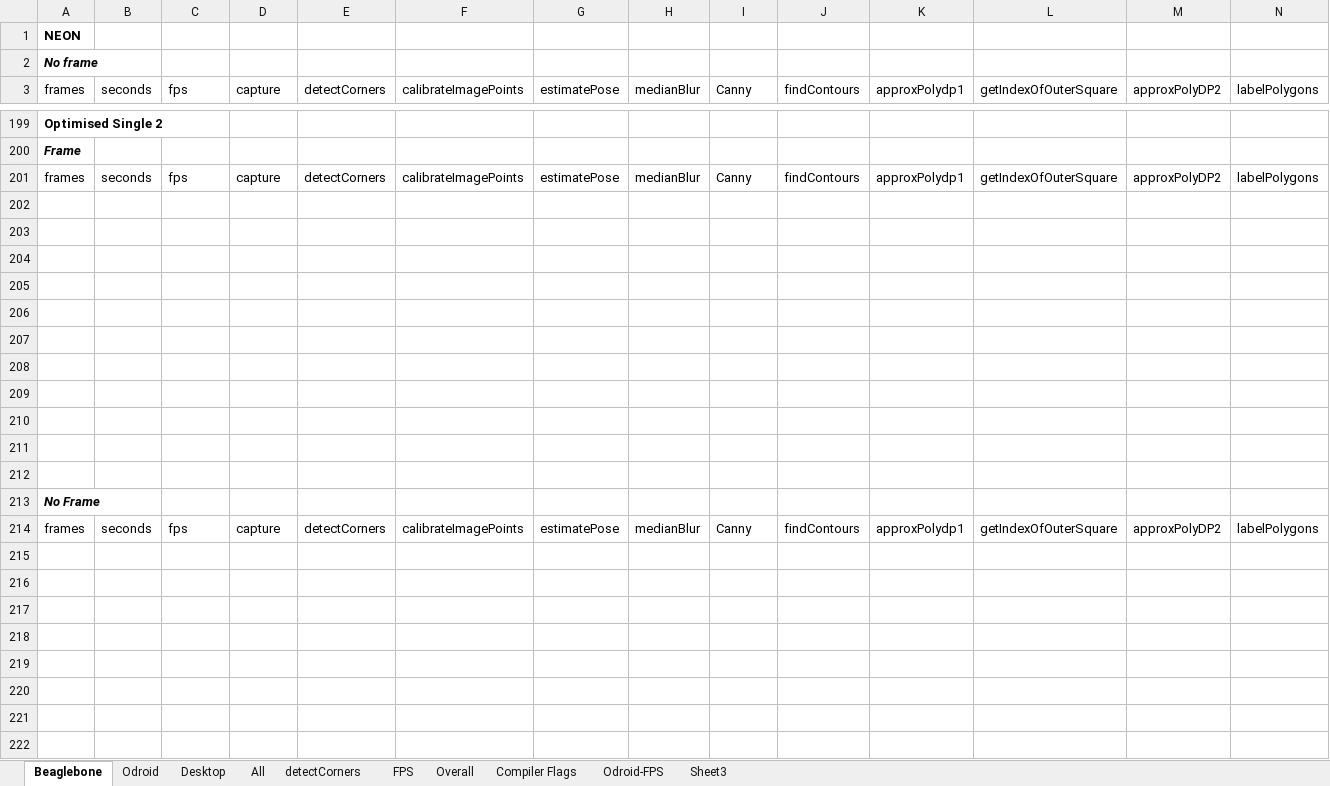
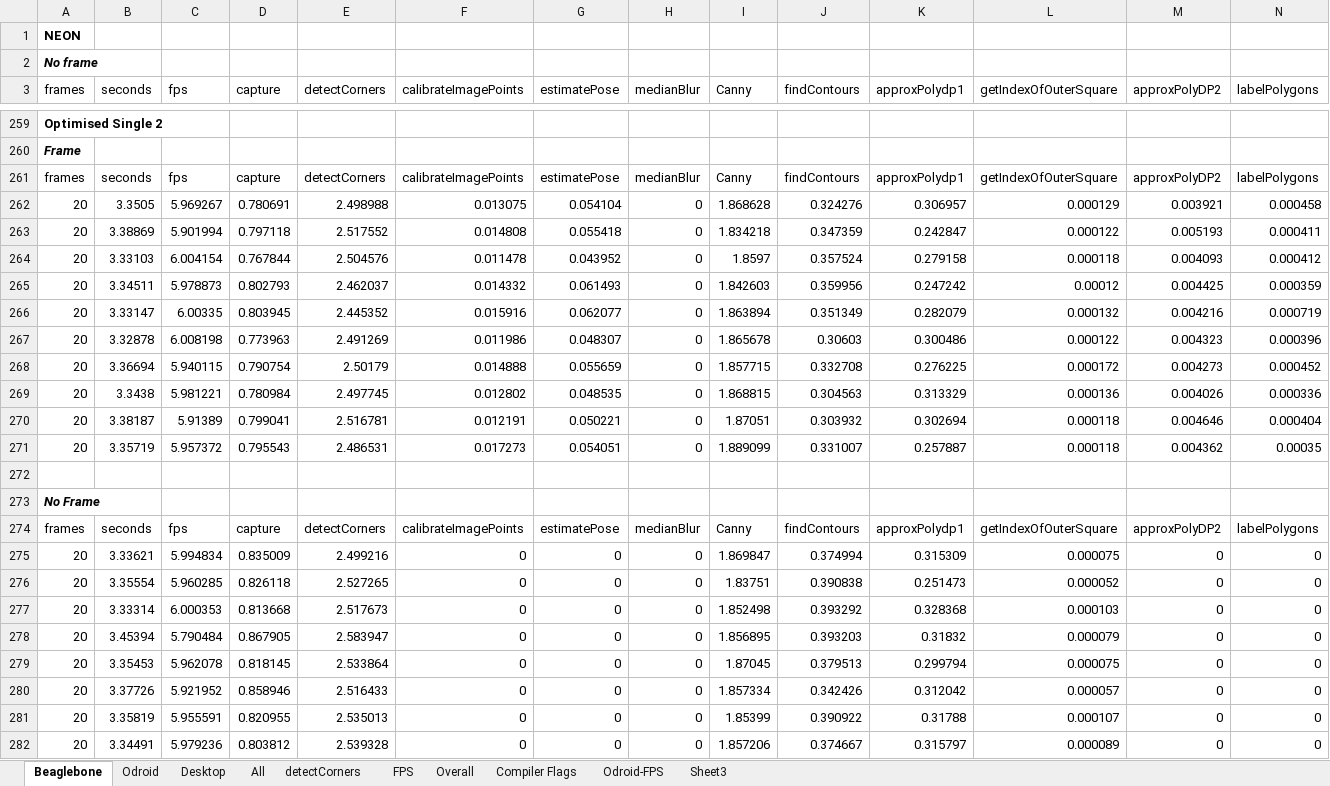
Before and after one commit to TSC21/drones-267, an Excel workbook: misc/performance/results.xlsx, sheet Beaglebone, drawn as a sheet; only a part is shown, gaps mark what is left out; values as stored, in another font and other column widths than the file's, no borders; addresses are those after the commit; rows hold the shown columns only; the diff covers the shown part only; the diff names each change by its address in the sheet, - before the commit and + after, or states it on an @@ line.

```diff
--- a/misc/performance/results.xlsx (sheet Beaglebone)
+++ b/misc/performance/results.xlsx (sheet Beaglebone)
-row 262: (empty)
+row 262: 20 | 3.3505 | 5.969267 | 0.780691 | 2.498988 | 0.013075 | 0.054104 | 0 | 1.868628 | 0.324276 | 0.306957 | 0.000129 | 0.003921 | 0.000458
-row 263: (empty)
+row 263: 20 | 3.38869 | 5.901994 | 0.797118 | 2.517552 | 0.014808 | 0.055418 | 0 | 1.834218 | 0.347359 | 0.242847 | 0.000122 | 0.005193 | 0.000411
-row 264: (empty)
+row 264: 20 | 3.33103 | 6.004154 | 0.767844 | 2.504576 | 0.011478 | 0.043952 | 0 | 1.8597 | 0.357524 | 0.279158 | 0.000118 | 0.004093 | 0.000412
-row 265: (empty)
+row 265: 20 | 3.34511 | 5.978873 | 0.802793 | 2.462037 | 0.014332 | 0.061493 | 0 | 1.842603 | 0.359956 | 0.247242 | 0.00012 | 0.004425 | 0.000359
-row 266: (empty)
+row 266: 20 | 3.33147 | 6.00335 | 0.803945 | 2.445352 | 0.015916 | 0.062077 | 0 | 1.863894 | 0.351349 | 0.282079 | 0.000132 | 0.004216 | 0.000719
-row 267: (empty)
+row 267: 20 | 3.32878 | 6.008198 | 0.773963 | 2.491269 | 0.011986 | 0.048307 | 0 | 1.865678 | 0.30603 | 0.300486 | 0.000122 | 0.004323 | 0.000396
-row 268: (empty)
+row 268: 20 | 3.36694 | 5.940115 | 0.790754 | 2.50179 | 0.014888 | 0.055659 | 0 | 1.857715 | 0.332708 | 0.276225 | 0.000172 | 0.004273 | 0.000452
-row 269: (empty)
+row 269: 20 | 3.3438 | 5.981221 | 0.780984 | 2.497745 | 0.012802 | 0.048535 | 0 | 1.868815 | 0.304563 | 0.313329 | 0.000136 | 0.004026 | 0.000336
-row 270: (empty)
+row 270: 20 | 3.38187 | 5.91389 | 0.799041 | 2.516781 | 0.012191 | 0.050221 | 0 | 1.87051 | 0.303932 | 0.302694 | 0.000118 | 0.004646 | 0.000404
-row 271: (empty)
+row 271: 20 | 3.35719 | 5.957372 | 0.795543 | 2.486531 | 0.017273 | 0.054051 | 0 | 1.889099 | 0.331007 | 0.257887 | 0.000118 | 0.004362 | 0.00035
+row 275: 20 | 3.33621 | 5.994834 | 0.835009 | 2.499216 | 0 | 0 | 0 | 1.869847 | 0.374994 | 0.315309 | 0.000075 | 0 | 0
+row 276: 20 | 3.35554 | 5.960285 | 0.826118 | 2.527265 | 0 | 0 | 0 | 1.83751 | 0.390838 | 0.251473 | 0.000052 | 0 | 0
+row 277: 20 | 3.33314 | 6.000353 | 0.813668 | 2.517673 | 0 | 0 | 0 | 1.852498 | 0.393292 | 0.328368 | 0.000103 | 0 | 0
+row 278: 20 | 3.45394 | 5.790484 | 0.867905 | 2.583947 | 0 | 0 | 0 | 1.856895 | 0.393203 | 0.31832 | 0.000079 | 0 | 0
+row 279: 20 | 3.35453 | 5.962078 | 0.818145 | 2.533864 | 0 | 0 | 0 | 1.87045 | 0.379513 | 0.299794 | 0.000075 | 0 | 0
+row 280: 20 | 3.37726 | 5.921952 | 0.858946 | 2.516433 | 0 | 0 | 0 | 1.857334 | 0.342426 | 0.312042 | 0.000057 | 0 | 0
+row 281: 20 | 3.35819 | 5.955591 | 0.820955 | 2.535013 | 0 | 0 | 0 | 1.85399 | 0.390922 | 0.31788 | 0.000107 | 0 | 0
+row 282: 20 | 3.34491 | 5.979236 | 0.803812 | 2.539328 | 0 | 0 | 0 | 1.857206 | 0.374667 | 0.315797 | 0.000089 | 0 | 0
```
Also changed, not shown: 62 added rows and 766 edited cells elsewhere in this sheet, sheet All, sheet Odroid, sheet Sheet3, charts or pictures.
